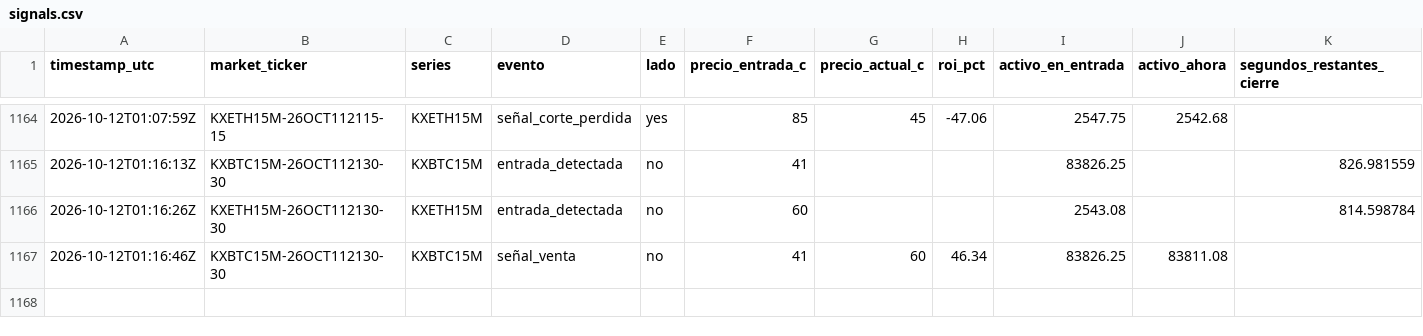
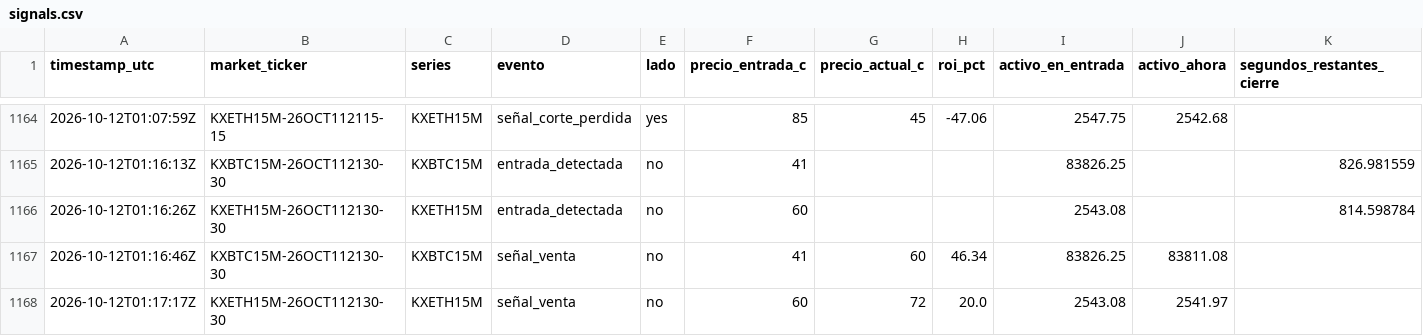
Before and after one commit to Daninaho2316/Kalshi-se-ales, a CSV file: logs/signals.csv, drawn as a sheet; only a part is shown, gaps mark what is left out.

```diff
--- a/logs/signals.csv
+++ b/logs/signals.csv
@@ -1167 +1167,2 @@ timestamp_utc,market_ticker,series,evento,lado,precio_entrada_c,precio_actual_c,
 2026-10-12T01:16:46Z,KXBTC15M-26OCT112130-30,KXBTC15M,señal_venta,no,41,60,46.34,83826.25,83811.08,
+2026-10-12T01:17:17Z,KXETH15M-26OCT112130-30,KXETH15M,señal_venta,no,60,72,20.0,2543.08,2541.97,
```
Also changed, not shown: 1 other file.
